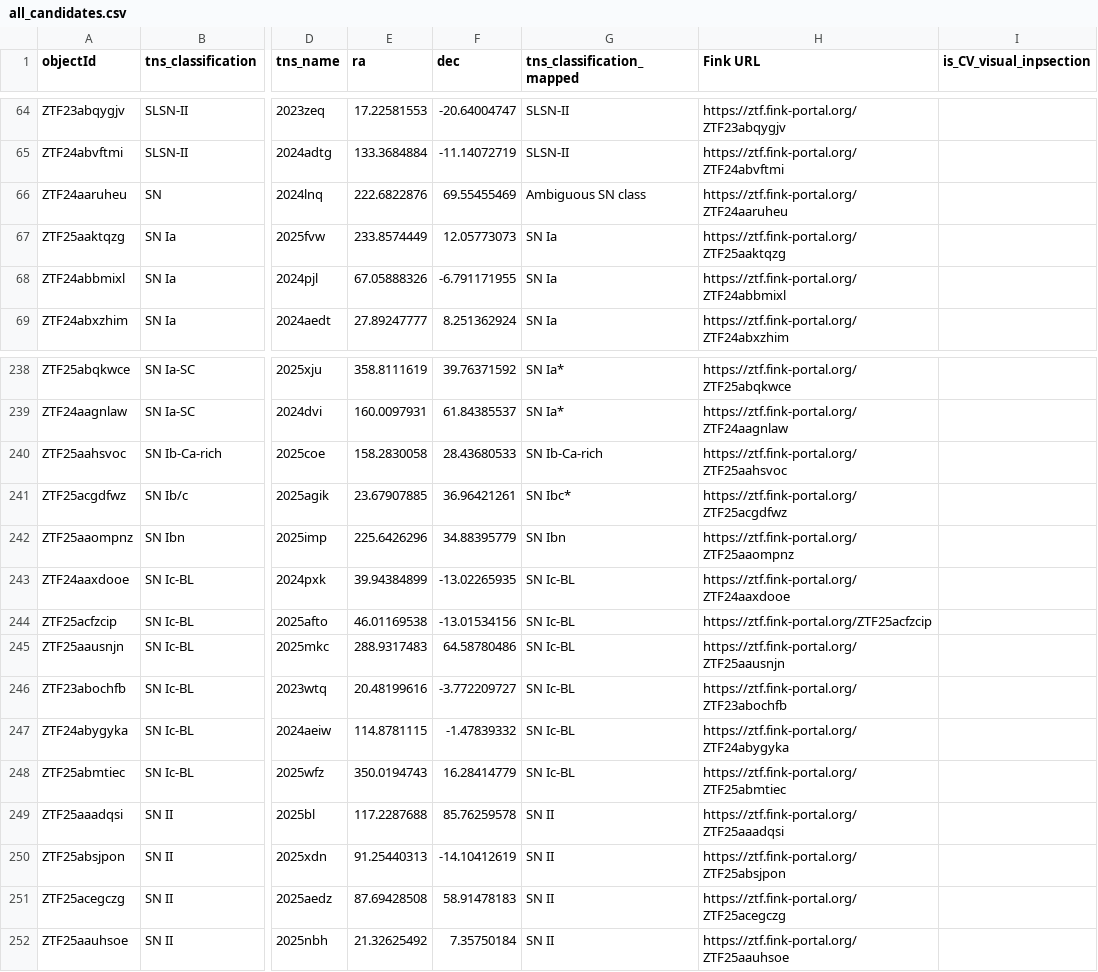
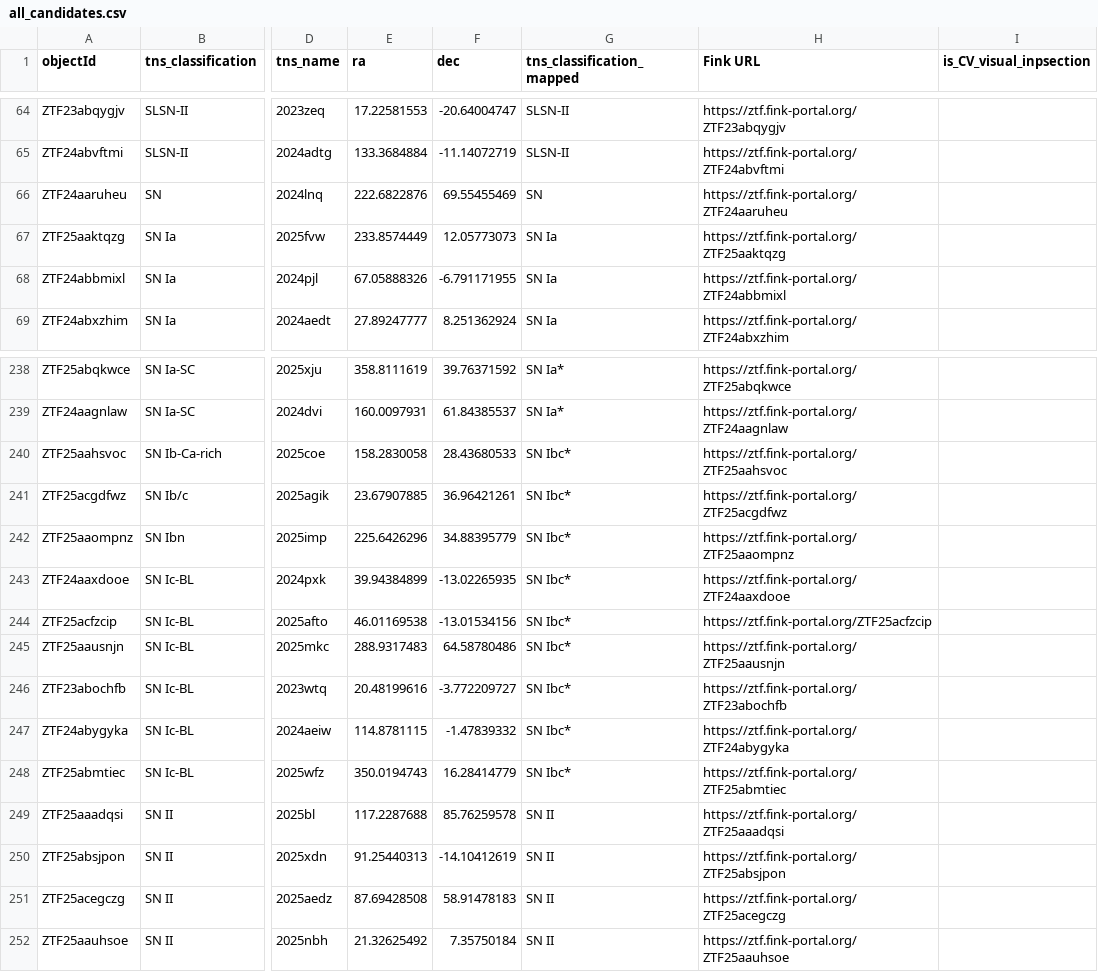
Before and after one commit to utthishtastro/extragalactic_hostless_analysis, a CSV file: data/all_candidates.csv, drawn as a sheet; only a part is shown, gaps mark what is left out; the diff names each change by its address in the sheet, - before the commit and + after, or states it on an @@ line.

Commit message:
Update candidates list

```diff
--- a/data/all_candidates.csv
+++ b/data/all_candidates.csv
-G66 (tns_classification_mapped): Ambiguous SN class
+G66 (tns_classification_mapped): SN
-G240 (tns_classification_mapped): SN Ib-Ca-rich
+G240 (tns_classification_mapped): SN Ibc*
-G242 (tns_classification_mapped): SN Ibn
+G242 (tns_classification_mapped): SN Ibc*
-G243:G248 (tns_classification_mapped): SN Ic-BL
+G243:G248 (tns_classification_mapped): SN Ibc*
```
